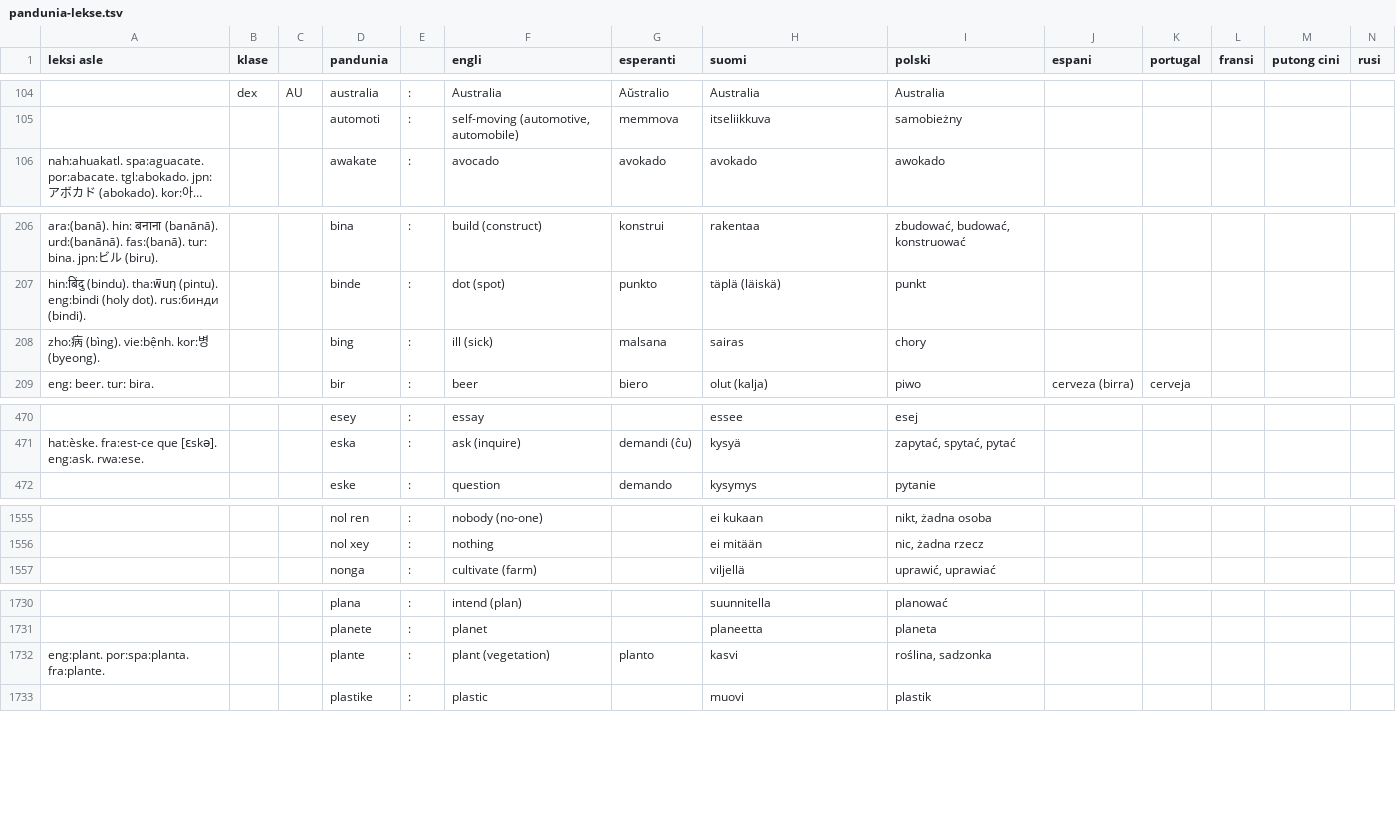
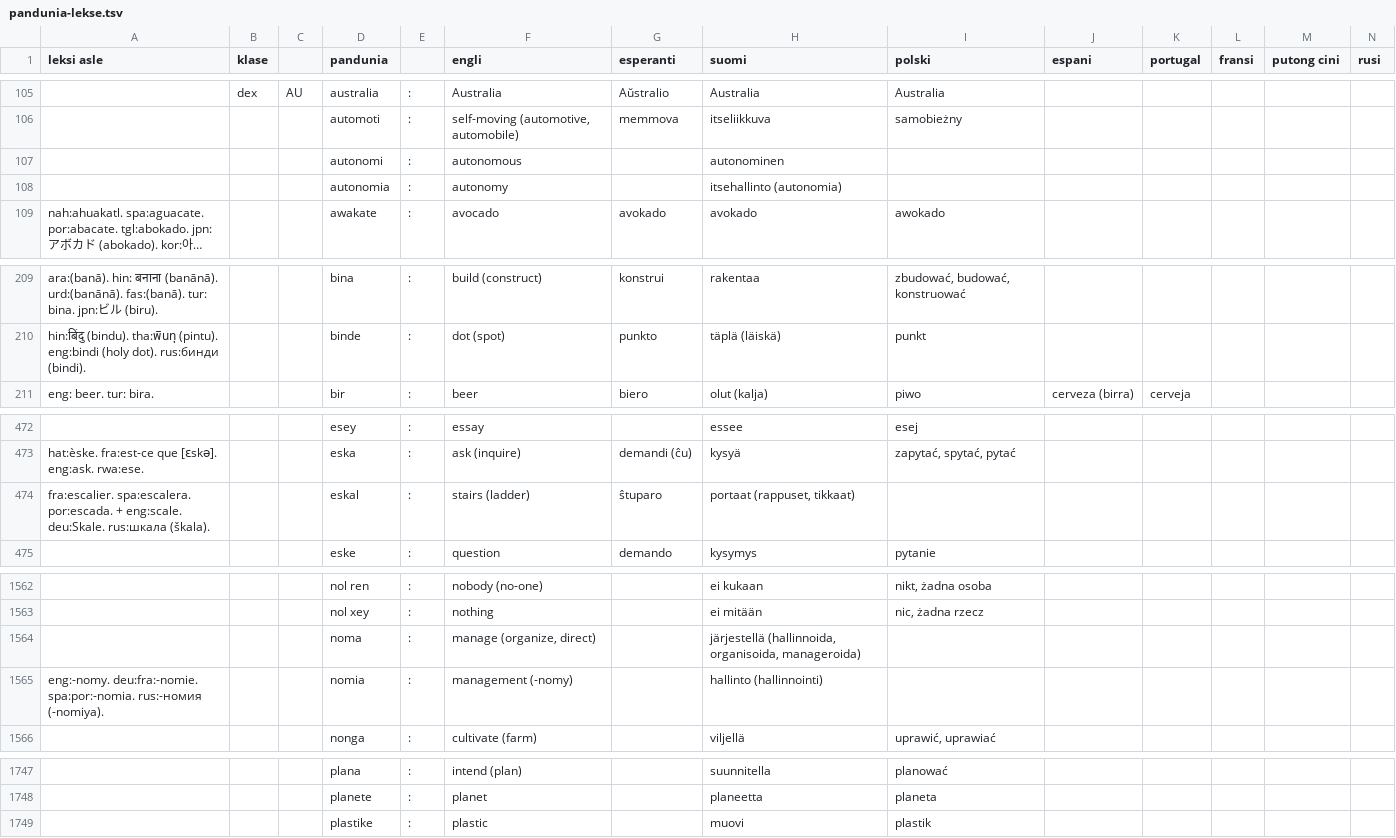
Before and after one commit to barumau/pandunia, a TSV file: pandunia-lekse.tsv, drawn as a sheet; only a part is shown, gaps mark what is left out; long unchanged cells end in …; removed rows and columns are numbered as before the commit, all else as after; rows hold the shown columns only; the diff covers the shown part only; the diff names each change by its address in the sheet, - before the commit and + after, or states it on an @@ line.

```diff
--- a/pandunia-lekse.tsv
+++ b/pandunia-lekse.tsv
+row 107:  |  |  | autonomi | : | autonomous |  | autonominen
+row 108:  |  |  | autonomia | : | autonomy |  | itsehallinto (autonomia)
-row 208: zho:病 (bìng). vie:bệnh. kor:병 (byeong). |  |  | bing | : | ill (sick) | malsana | sairas | chory
+row 474: fra:escalier. spa:escalera. por:escada. + eng:scale. deu:Skale. rus:шкала (škala). |  |  | eskal | : | stairs (ladder) | ŝtuparo | portaat (rappuset, tikkaat)
+row 1564:  |  |  | noma | : | manage (organize, direct) |  | järjestellä (hallinnoida, organisoida, manageroida)
+row 1565: eng:-nomy. deu:fra:-nomie. spa:por:-nomia. rus:-номия (-nomiya). |  |  | nomia | : | management (-nomy) |  | hallinto (hallinnointi)
-row 1732: eng:plant. por:spa:planta. fra:plante. |  |  | plante | : | plant (vegetation) | planto | kasvi | roślina, sadzonka
```
Also changed, not shown: 16 added rows, 3 removed rows and 4 edited cells elsewhere in this file, 15 other files.
